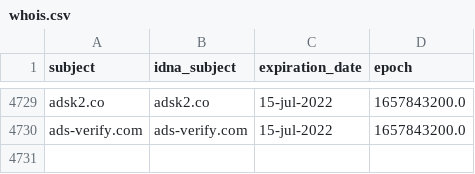
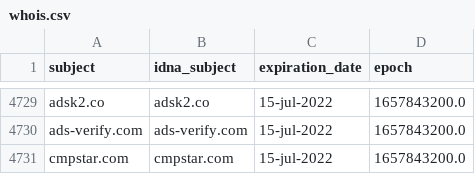
Before and after one commit to Ultimate-Hosts-Blacklist/Michael_Trimms_Hosts, a CSV file: .pyfunceble/whois.csv, drawn as a sheet; only a part is shown, gaps mark what is left out; the diff names each change by its address in the sheet, - before the commit and + after, or states it on an @@ line.

```diff
--- a/.pyfunceble/whois.csv
+++ b/.pyfunceble/whois.csv
+row 4731: cmpstar.com | cmpstar.com | 15-jul-2022 | 1657843200.0
```
Also changed, not shown: .pyfunceble/inactive.csv, 7 other files.
